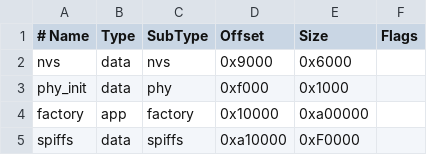
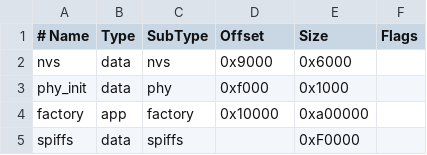
Before and after one commit to huanghan0912/MicroCubic, a CSV file: partitions.csv, drawn as a sheet.

```diff
--- a/partitions.csv
+++ b/partitions.csv
@@ -4,2 +4,2 @@ phy_init, data, phy,     0xf000,  0x1000,
 factory,  app,  factory, 0x10000, 0xa00000,
-spiffs,   data, spiffs,  0xa10000,0xF0000,
+spiffs,   data, spiffs,  ,        0xF0000,
```
Also changed, not shown: 14 other files.
